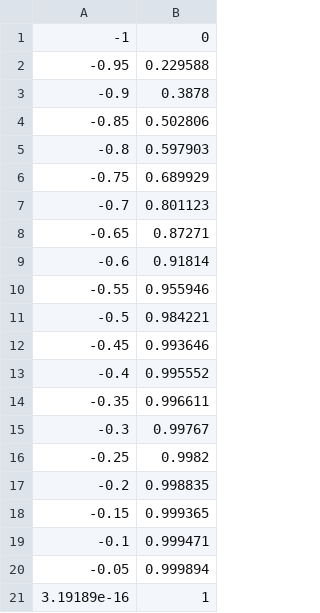
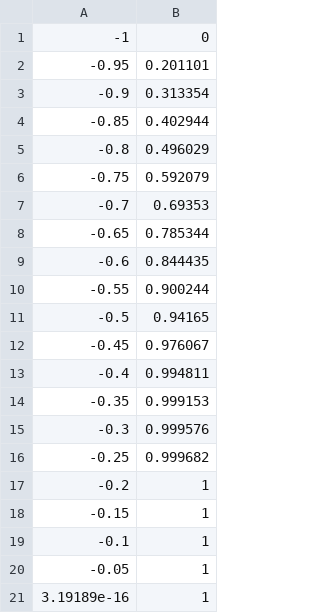
Before and after one commit to mostafaizz/simulate-flyin, a CSV file: simulations/part_12_results_with_occlusion/oupFlyover_testCylinderCycleHalf.csv, drawn as a sheet.

Commit message:
simulation in the CRC done for complete colon (fly-over and flythrough)

```diff
--- a/simulations/part_12_results_with_occlusion/oupFlyover_testCylinderCycleHalf.csv
+++ b/simulations/part_12_results_with_occlusion/oupFlyover_testCylinderCycleHalf.csv
@@ -1,21 +1,21 @@
 -1,0
--0.95,0.229588
--0.9,0.3878
--0.85,0.502806
--0.8,0.597903
--0.75,0.689929
--0.7,0.801123
--0.65,0.87271
--0.6,0.91814
--0.55,0.955946
--0.5,0.984221
--0.45,0.993646
--0.4,0.995552
--0.35,0.996611
--0.3,0.99767
--0.25,0.9982
--0.2,0.998835
--0.15,0.999365
--0.1,0.999471
--0.05,0.999894
+-0.95,0.201101
+-0.9,0.313354
+-0.85,0.402944
+-0.8,0.496029
+-0.75,0.592079
+-0.7,0.69353
+-0.65,0.785344
+-0.6,0.844435
+-0.55,0.900244
+-0.5,0.94165
+-0.45,0.976067
+-0.4,0.994811
+-0.35,0.999153
+-0.3,0.999576
+-0.25,0.999682
+-0.2,1
+-0.15,1
+-0.1,1
+-0.05,1
 3.19189e-16,1
```
Also changed, not shown: simulations/oupFlythroughRev_testCylinderCycleHalf.csv, simulations/oupFlythrough_testCylinderCycleHalf.csv, 26 other files.
